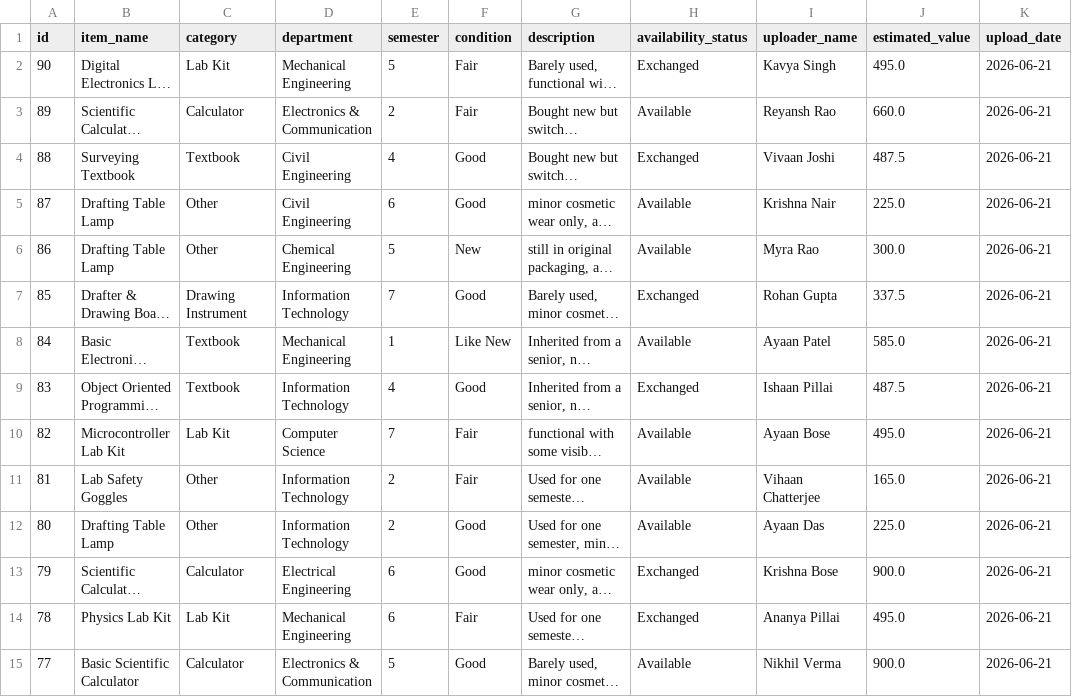
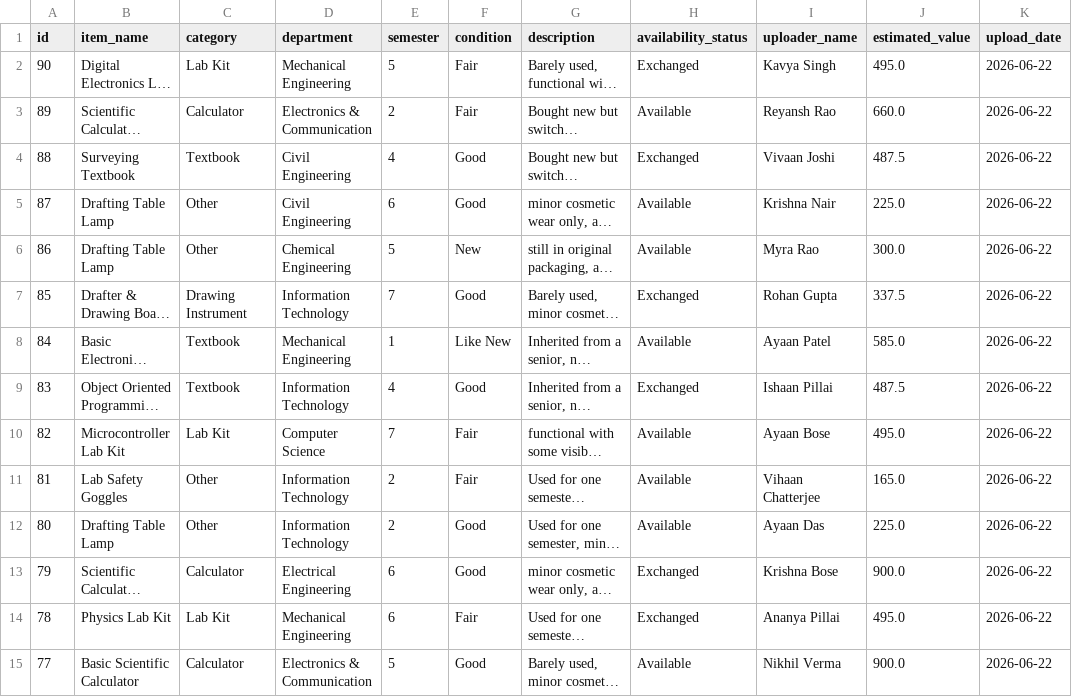
Before and after one commit to Dema-Akshay-Reddy/EduShare-Ai, a CSV file: college-resource-platform/data/resources.csv, drawn as a sheet; only a part is shown; long unchanged cells end in …; the diff covers the shown part only; the diff names each change by its address in the sheet, - before the commit and + after, or states it on an @@ line.

Commit message:
Add files via upload

```diff
--- a/college-resource-platform/data/resources.csv
+++ b/college-resource-platform/data/resources.csv
-K2:K15 (upload_date): 2026-06-21
+K2:K15 (upload_date): 2026-06-22
```
Also changed, not shown: 76 edited cells elsewhere in this file, 3 other files.
